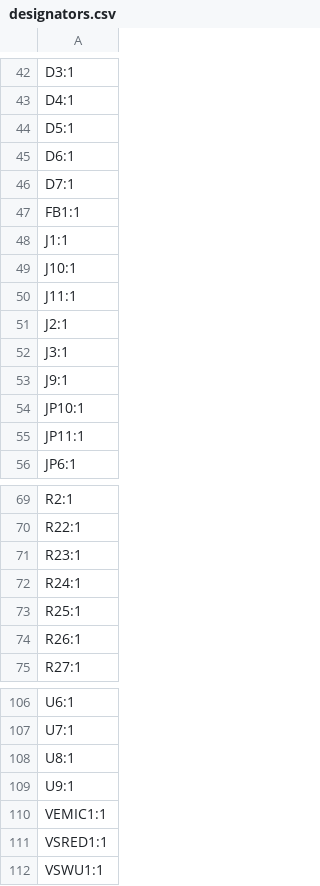
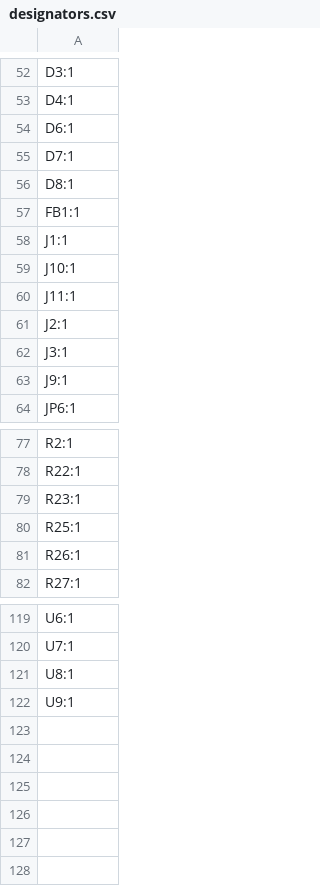
Before and after one commit to LEAT-EDGE/ambient-pcb-audiopower, a CSV file: production/designators.csv, drawn as a sheet; only a part is shown, gaps mark what is left out; removed rows and columns are numbered as before the commit, all else as after; the diff covers the shown part only; the diff names each change by its address in the sheet, - before the commit and + after, or states it on an @@ line.

```diff
--- a/production/designators.csv
+++ b/production/designators.csv
-row 44: D5:1
+row 56: D8:1
-row 54: JP10:1
-row 55: JP11:1
-row 72: R24:1
-row 110: VEMIC1:1
-row 111: VSRED1:1
-row 112: VSWU1:1
```
Also changed, not shown: 17 added rows and 1 removed row elsewhere in this file, production/bom.csv, production/positions.csv, 6 other files.
